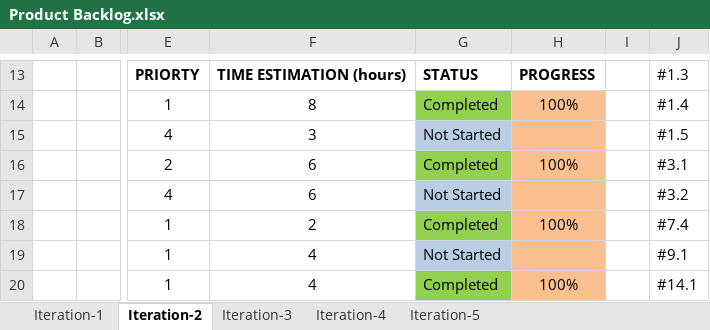
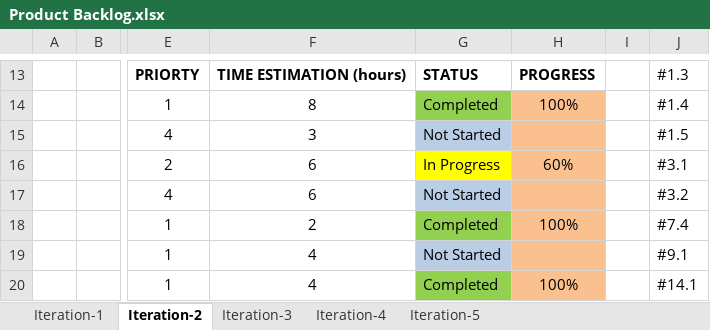
Before and after one commit to erdikoch/Dormitory-Management-System-Cs476, an Excel workbook: Documents/Product Backlog.xlsx, sheet Iteration-2, drawn as a sheet; only a part is shown, gaps mark what is left out; values as stored, in another font and other column widths than the file's, no borders; charts and pictures not drawn; the diff names each change by its address in the sheet, - before the commit and + after, or states it on an @@ line.

```diff
--- a/Documents/Product Backlog.xlsx (sheet Iteration-2)
+++ b/Documents/Product Backlog.xlsx (sheet Iteration-2)
-G16: Completed
+G16: In Progress
-G16 fill: #92D050
+G16 fill: #FFFF00
-H16: 100%
+H16: 60%
```
Also changed, not shown: sheet Iteration-3, formulas that keep their value, charts or pictures.
